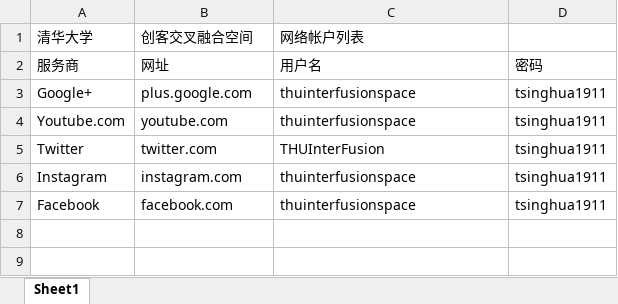
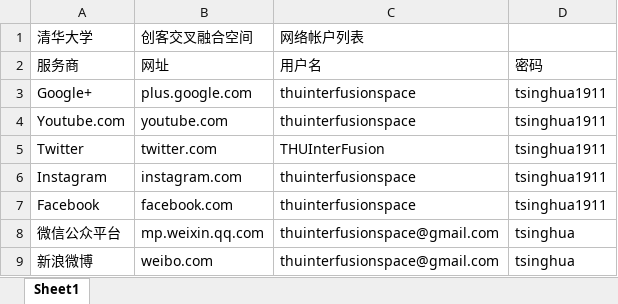
Before and after one commit to woodyme/i.center_my_workzone, an Excel workbook: 训练中心创客交叉融合空间建设/admin/清华大学创客交叉融合空间网络帐户列表.xlsx, sheet Sheet1, drawn as a sheet; values as stored, in another font and other column widths than the file's, no borders; the diff names each change by its address in the sheet, - before the commit and + after, or states it on an @@ line.

Commit message:
update 网络账号

```diff
--- a/训练中心创客交叉融合空间建设/admin/清华大学创客交叉融合空间网络帐户列表.xlsx (sheet Sheet1)
+++ b/训练中心创客交叉融合空间建设/admin/清华大学创客交叉融合空间网络帐户列表.xlsx (sheet Sheet1)
+row 8: 微信公众平台 | mp.weixin.qq.com | thuinterfusionspace@gmail.com | tsinghua
+row 9: 新浪微博 | weibo.com | thuinterfusionspace@gmail.com | tsinghua
```
